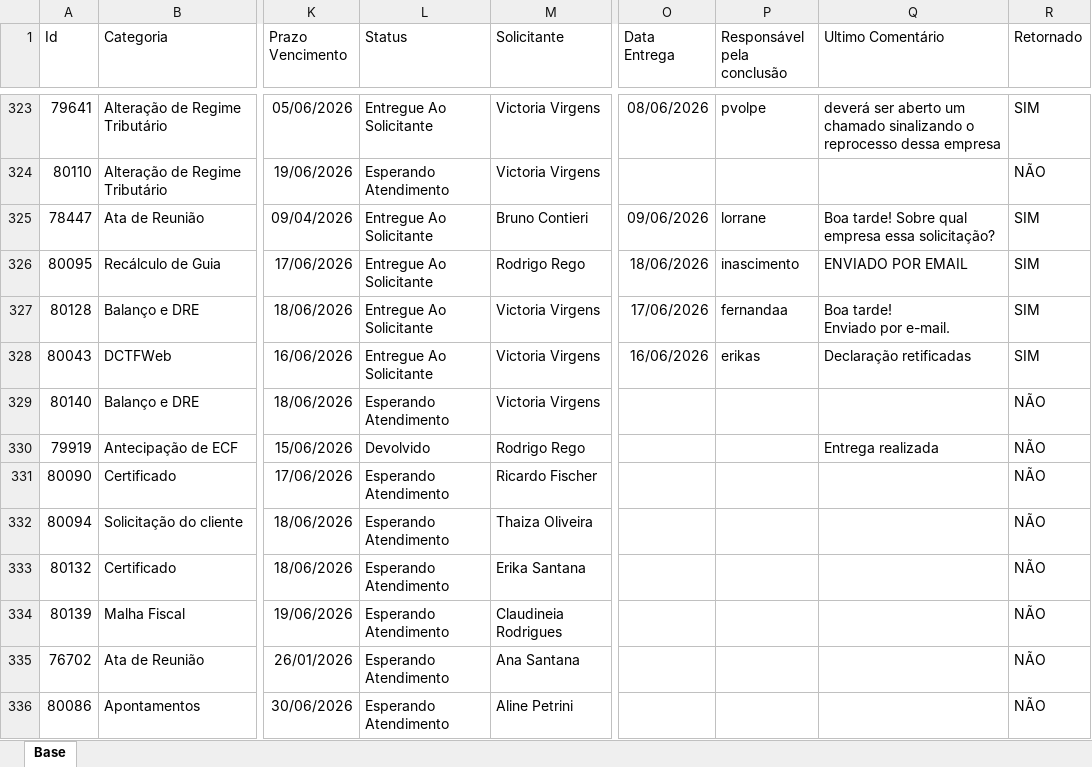
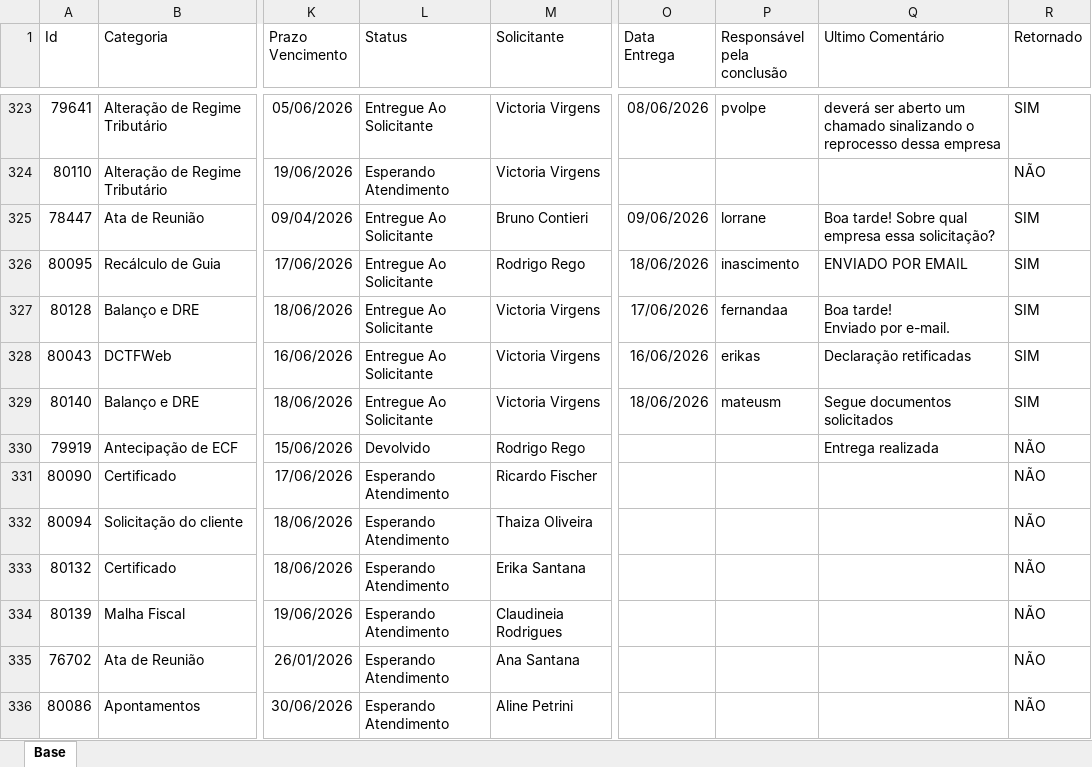
Before and after one commit to Controladoria-MG/Portal-dos-chamados, an Excel workbook: data/base.xlsx, sheet Base, drawn as a sheet; only a part is shown, gaps mark what is left out; values as stored, in another font and other column widths than the file's, no borders; table styles not drawn; the diff covers the shown part only; the diff names each change by its address in the sheet, - before the commit and + after, or states it on an @@ line.

Commit message:
data: atualização base chamados 19-06-26 0903

```diff
--- a/data/base.xlsx (sheet Base)
+++ b/data/base.xlsx (sheet Base)
-L329 (Status): Esperando Atendimento
+L329 (Status): Entregue Ao Solicitante
-O329 (Data Entrega): (empty)
+O329 (Data Entrega): 18/06/2026
-P329 (Responsável pela conclusão): (empty)
+P329 (Responsável pela conclusão): mateusm
-Q329 (Ultimo Comentário): (empty)
+Q329 (Ultimo Comentário): Segue documentos solicitados
-R329 (Retornado): NÃO
+R329 (Retornado): SIM
```
Also changed, not shown: 1 removed row and 28 edited cells elsewhere in this sheet, 6 other files.
